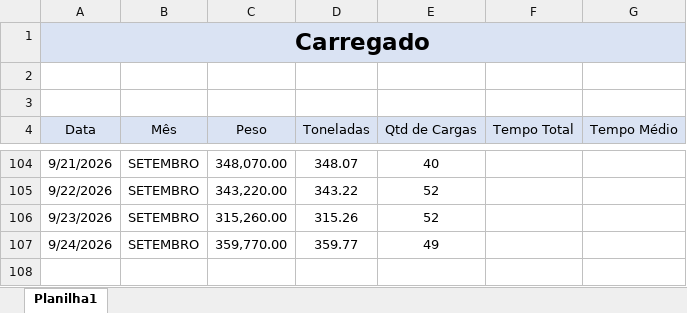
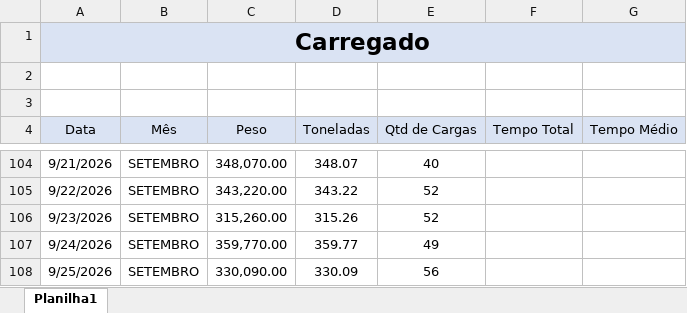
Before and after one commit to cdlopas867-ship-it/lopasdasboardv2, an Excel workbook: public/planilhas/carregado.xlsx, sheet Planilha1, drawn as a sheet; only a part is shown, gaps mark what is left out; values as stored, in another font and other column widths than the file's, no borders; table styles not drawn; the diff names each change by its address in the sheet, - before the commit and + after, or states it on an @@ line.

```diff
--- a/public/planilhas/carregado.xlsx (sheet Planilha1)
+++ b/public/planilhas/carregado.xlsx (sheet Planilha1)
+row 108: 9/25/2026 | SETEMBRO | 330,090.00 | 330.09 | 56
```
Also changed, not shown: 2 other files.
